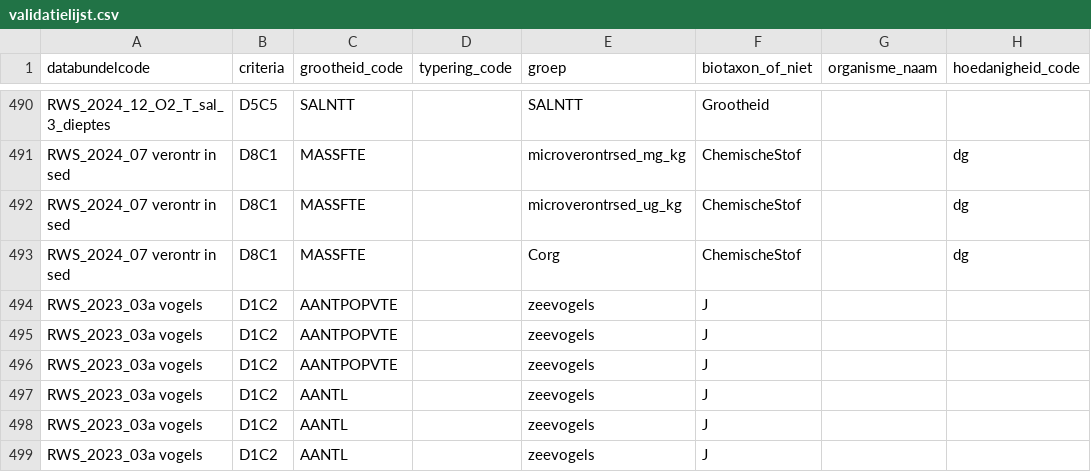
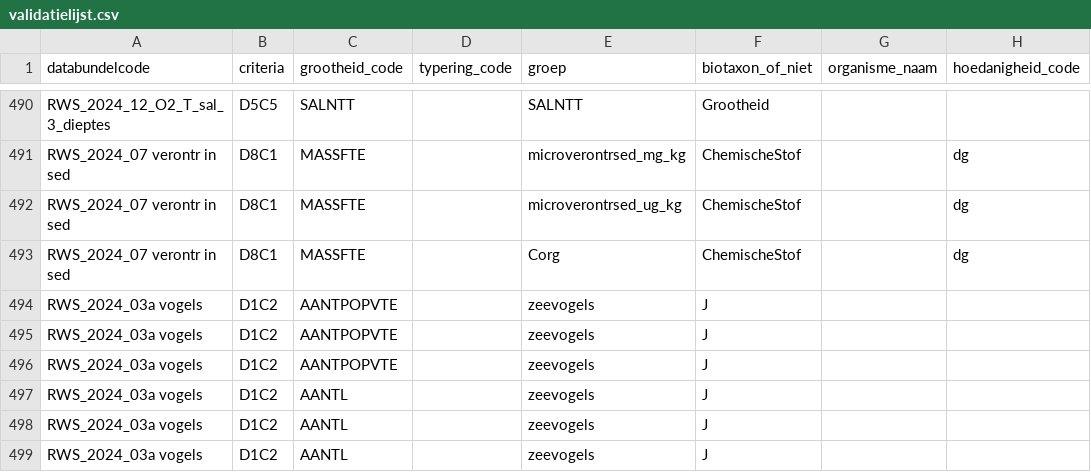
Before and after one commit to openearth/krmvalidatie, a CSV file: data/validatielijst.csv, drawn as a sheet; only a part is shown, gaps mark what is left out; the diff names each change by its address in the sheet, - before the commit and + after, or states it on an @@ line.

Commit message:
validatielijst 03a/2024 edits

```diff
--- a/data/validatielijst.csv
+++ b/data/validatielijst.csv
-A494:A499 (databundelcode): RWS_2023_03a vogels
+A494:A499 (databundelcode): RWS_2024_03a vogels
```
